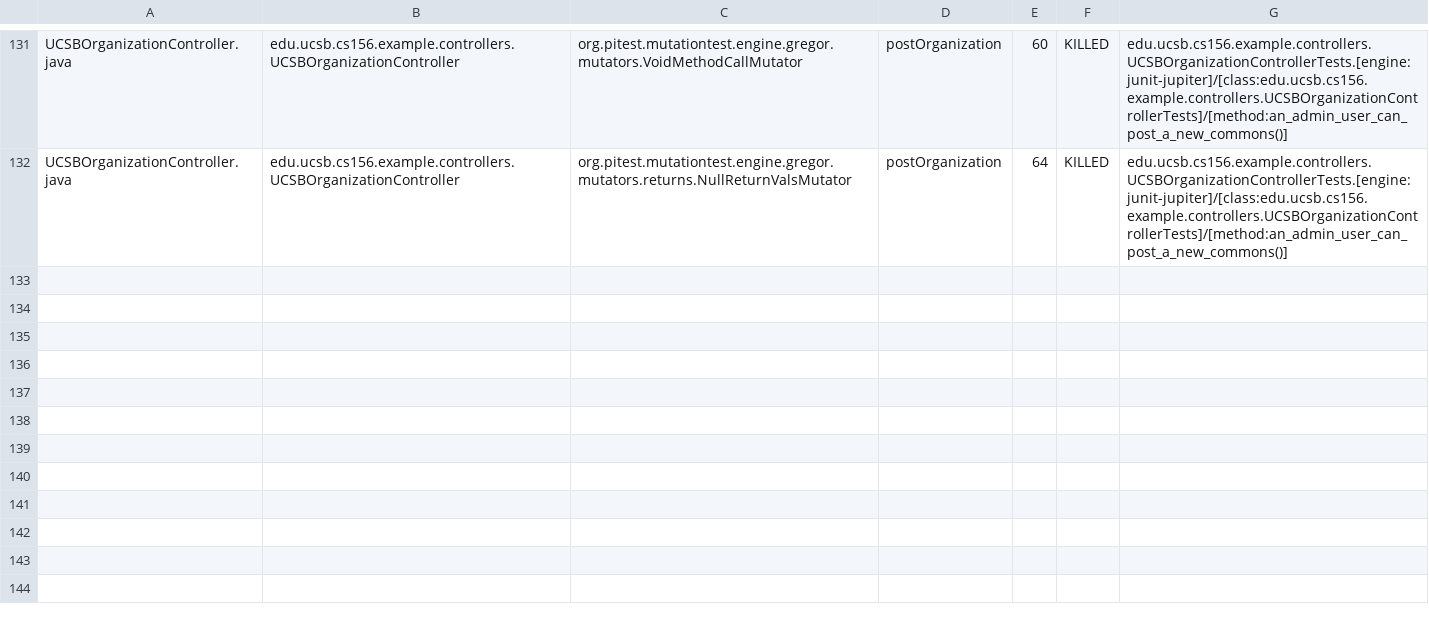
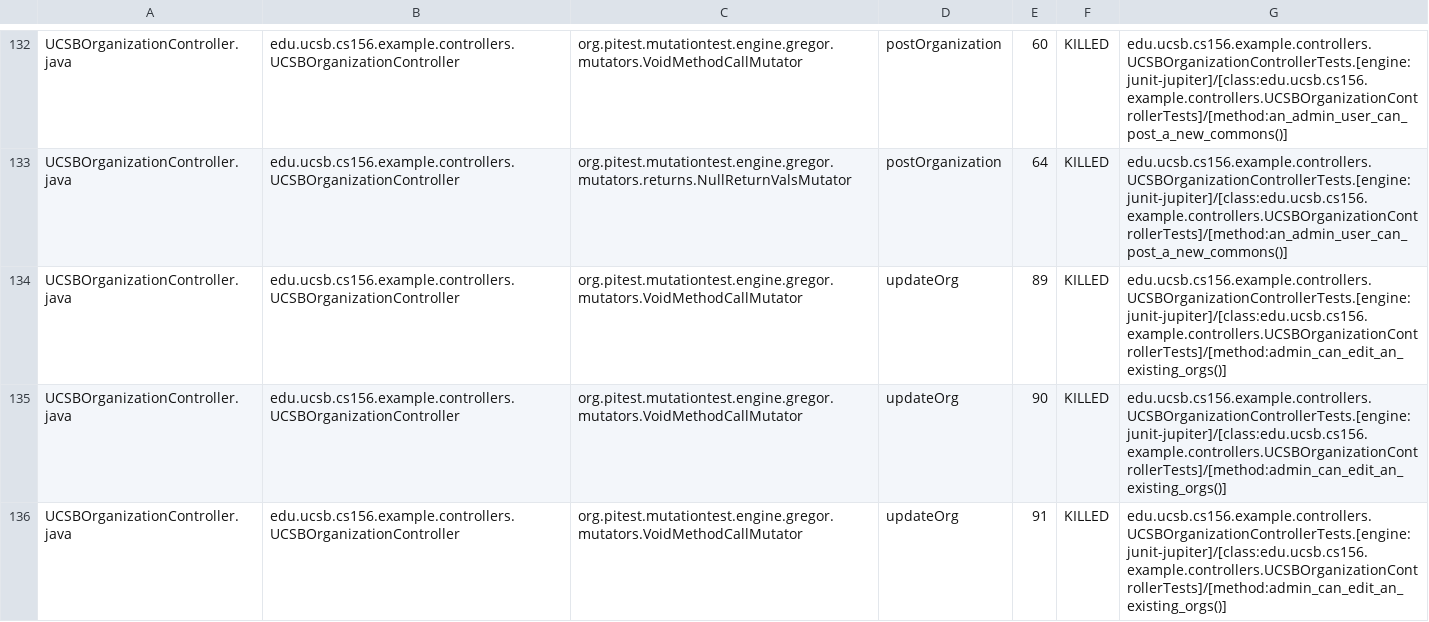
Before and after one commit to ucsb-cs156-f23/team02-f23-6pm-4, a CSV file: pitest/mutations.csv, drawn as a sheet; only a part is shown, gaps mark what is left out; the diff covers the shown part only.

Commit message:
Deploying to gh-pages from @ ucsb-cs156-f23/team02-f23-6pm-4@df5b1d5acce4e5d271890f6fa0f4aca9029071f1 🚀

```diff
--- a/pitest/mutations.csv
+++ b/pitest/mutations.csv
@@ -132 +133,4 @@ UCSBOrganizationController.java,edu.ucsb.cs156.example.controllers.UCSBOrganizat
 UCSBOrganizationController.java,edu.ucsb.cs156.example.controllers.UCSBOrganizationController,org.pitest.mutationtest.engine.gregor.mutators.returns.NullReturnValsMutator,postOrganization,64,KILLED,edu.ucsb.cs156.example.controllers.UCSBOrganizationControllerTests.[engine:junit-jupiter]/[class:edu.ucsb.cs156.example.controllers.UCSBOrganizationControllerTests]/[method:an_admin_user_can_post_a_new_commons()]
+UCSBOrganizationController.java,edu.ucsb.cs156.example.controllers.UCSBOrganizationController,org.pitest.mutationtest.engine.gregor.mutators.VoidMethodCallMutator,updateOrg,89,KILLED,edu.ucsb.cs156.example.controllers.UCSBOrganizationControllerTests.[engine:junit-jupiter]/[class:edu.ucsb.cs156.example.controllers.UCSBOrganizationControllerTests]/[method:admin_can_edit_an_existing_orgs()]
+UCSBOrganizationController.java,edu.ucsb.cs156.example.controllers.UCSBOrganizationController,org.pitest.mutationtest.engine.gregor.mutators.VoidMethodCallMutator,updateOrg,90,KILLED,edu.ucsb.cs156.example.controllers.UCSBOrganizationControllerTests.[engine:junit-jupiter]/[class:edu.ucsb.cs156.example.controllers.UCSBOrganizationControllerTests]/[method:admin_can_edit_an_existing_orgs()]
+UCSBOrganizationController.java,edu.ucsb.cs156.example.controllers.UCSBOrganizationController,org.pitest.mutationtest.engine.gregor.mutators.VoidMethodCallMutator,updateOrg,91,KILLED,edu.ucsb.cs156.example.controllers.UCSBOrganizationControllerTests.[engine:junit-jupiter]/[class:edu.ucsb.cs156.example.controllers.UCSBOrganizationControllerTests]/[method:admin_can_edit_an_existing_orgs()]
```
Also changed, not shown: 3 added rows elsewhere in this file, 18 other files.
